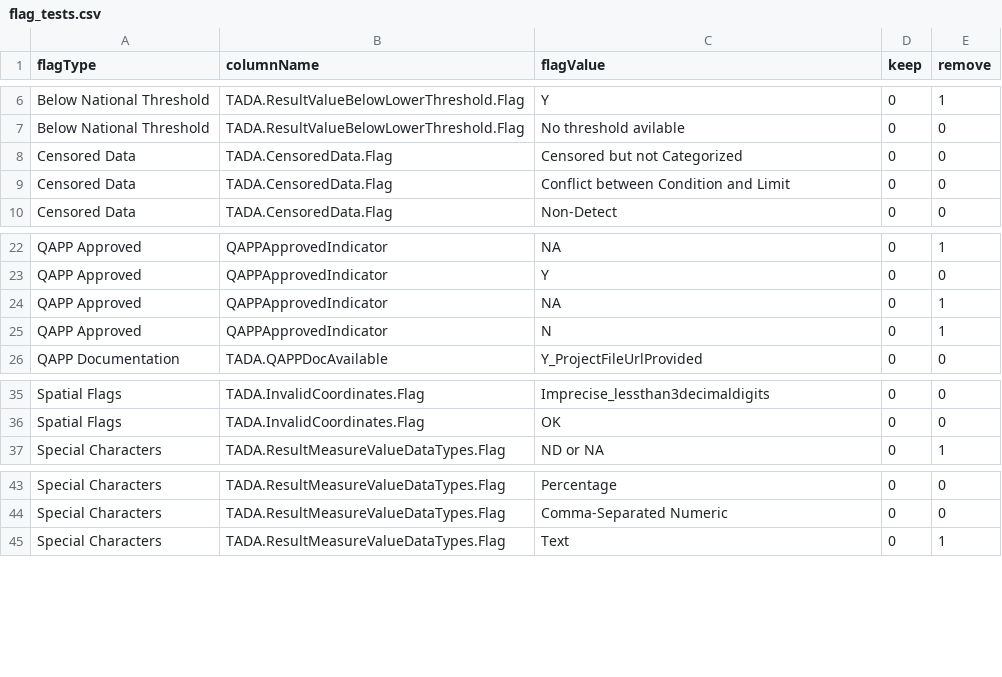
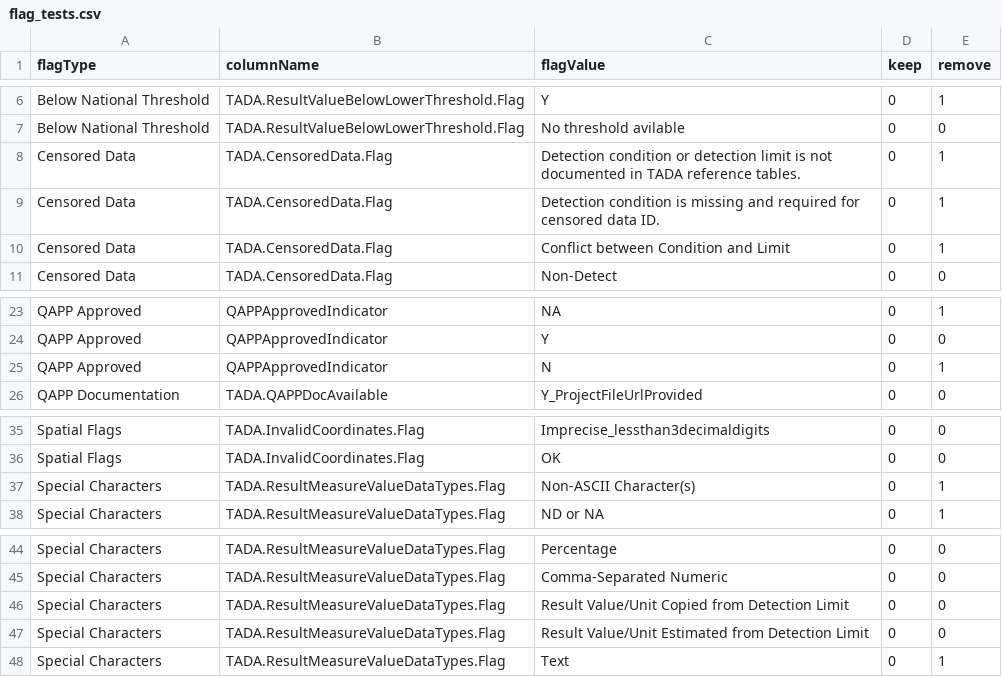
Before and after one commit to USEPA-clone/TADAShiny, a CSV file: inst/flag_tests.csv, drawn as a sheet; only a part is shown, gaps mark what is left out.

Commit message:
adjusting flagging files
- accommodate all flags and tests
- remove auto-removal at beginning of query
- fix issue with NA's throwing off flagging census.

```diff
--- a/inst/flag_tests.csv
+++ b/inst/flag_tests.csv
@@ -7,4 +7,5 @@ Below National Threshold,TADA.ResultValueBelowLowerThreshold.Flag,Y,0,1
 Below National Threshold,TADA.ResultValueBelowLowerThreshold.Flag,No threshold avilable,0,0
-Censored Data,TADA.CensoredData.Flag,Censored but not Categorized,0,0
-Censored Data,TADA.CensoredData.Flag,Conflict between Condition and Limit,0,0
+Censored Data,TADA.CensoredData.Flag,Detection condition or detection limit is not documented in TADA reference tables.,0,1
+Censored Data,TADA.CensoredData.Flag,Detection condition is missing and required for censored data ID.,0,1
+Censored Data,TADA.CensoredData.Flag,Conflict between Condition and Limit,0,1
 Censored Data,TADA.CensoredData.Flag,Non-Detect,0,0
@@ -23,3 +24,2 @@ QAPP Approved,QAPPApprovedIndicator,NA,0,1
 QAPP Approved,QAPPApprovedIndicator,Y,0,0
-QAPP Approved,QAPPApprovedIndicator,NA,0,1
 QAPP Approved,QAPPApprovedIndicator,N,0,1
@@ -36,2 +36,3 @@ Spatial Flags,TADA.InvalidCoordinates.Flag,Imprecise_lessthan3decimaldigits,0,0
 Spatial Flags,TADA.InvalidCoordinates.Flag,OK,0,0
+Special Characters,TADA.ResultMeasureValueDataTypes.Flag,Non-ASCII Character(s),0,1
 Special Characters,TADA.ResultMeasureValueDataTypes.Flag,ND or NA,0,1
@@ -44,2 +45,4 @@ Special Characters,TADA.ResultMeasureValueDataTypes.Flag,Percentage,0,0
 Special Characters,TADA.ResultMeasureValueDataTypes.Flag,Comma-Separated Numeric,0,0
+Special Characters,TADA.ResultMeasureValueDataTypes.Flag,Result Value/Unit Copied from Detection Limit,0,0
+Special Characters,TADA.ResultMeasureValueDataTypes.Flag,Result Value/Unit Estimated from Detection Limit,0,0
 Special Characters,TADA.ResultMeasureValueDataTypes.Flag,Text,0,1
```
Also changed, not shown: inst/flag_prompts.csv, 3 other files.
